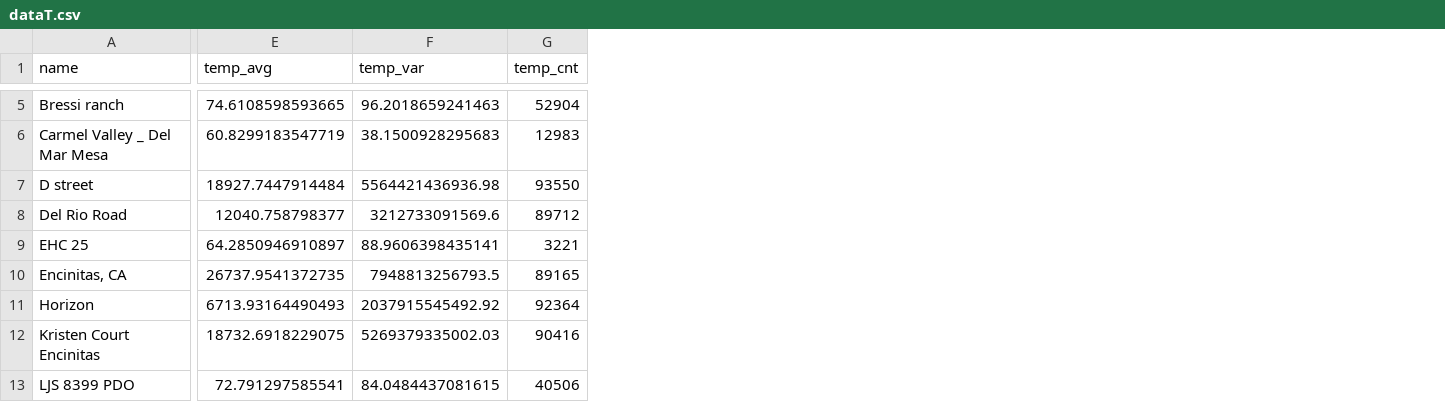
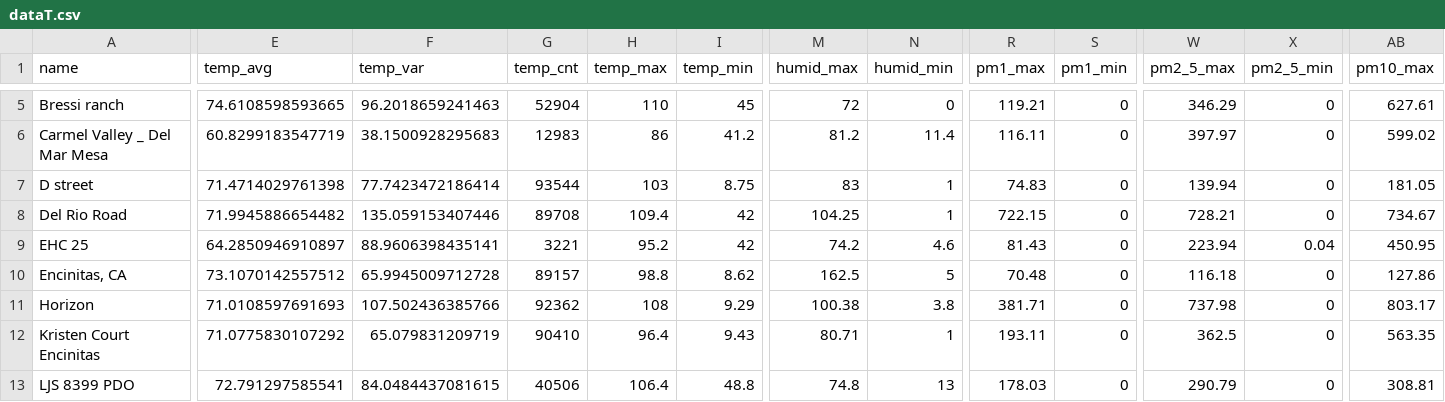
Before and after one commit to Orienfish/AQI-deploy, a CSV file: data/dataT.csv, drawn as a sheet; only a part is shown, gaps mark what is left out; the diff covers the shown part only; the diff names each change by its address in the sheet, - before the commit and + after, or states it on an @@ line.

```diff
--- a/data/dataT.csv
+++ b/data/dataT.csv
+column H (temp_max), rows 5-13: 110 | 86 | 103 | 109.4 | 95.2 | 98.8 | 108 | 96.4 | 106.4
+column I (temp_min), rows 5-13: 45 | 41.2 | 8.75 | 42 | 42 | 8.62 | 9.29 | 9.43 | 48.8
+column M (humid_max), rows 5-13: 72 | 81.2 | 83 | 104.25 | 74.2 | 162.5 | 100.38 | 80.71 | 74.8
+column N (humid_min), rows 5-13: 0 | 11.4 | 1 | 1 | 4.6 | 5 | 3.8 | 1 | 13
+column R (pm1_max), rows 5-13: 119.21 | 116.11 | 74.83 | 722.15 | 81.43 | 70.48 | 381.71 | 193.11 | 178.03
+column S (pm1_min), rows 5-13: all 0
+column W (pm2_5_max), rows 5-13: 346.29 | 397.97 | 139.94 | 728.21 | 223.94 | 116.18 | 737.98 | 362.5 | 290.79
+column X (pm2_5_min), rows 5-13: 0 | 0 | 0 | 0 | 0.04 | 0 | 0 | 0 | 0
+column AB (pm10_max), rows 5-13: 627.61 | 599.02 | 181.05 | 734.67 | 450.95 | 127.86 | 803.17 | 563.35 | 308.81
-E7 (temp_avg): 18927.7447914484
+E7 (temp_avg): 71.4714029761398
-F7 (temp_var): 5564421436936.98
+F7 (temp_var): 77.7423472186414
-G7 (temp_cnt): 93550
+G7 (temp_cnt): 93544
-E8 (temp_avg): 12040.758798377
+E8 (temp_avg): 71.9945886654482
-F8 (temp_var): 3212733091569.6
+F8 (temp_var): 135.059153407446
-G8 (temp_cnt): 89712
+G8 (temp_cnt): 89708
-E10 (temp_avg): 26737.9541372735
+E10 (temp_avg): 73.1070142557512
-F10 (temp_var): 7948813256793.5
+F10 (temp_var): 65.9945009712728
-G10 (temp_cnt): 89165
+G10 (temp_cnt): 89157
-E11 (temp_avg): 6713.93164490493
+E11 (temp_avg): 71.0108597691693
-F11 (temp_var): 2037915545492.92
+F11 (temp_var): 107.502436385766
-G11 (temp_cnt): 92364
+G11 (temp_cnt): 92362
-E12 (temp_avg): 18732.6918229075
+E12 (temp_avg): 71.0775830107292
-F12 (temp_var): 5269379335002.03
+F12 (temp_var): 65.079831209719
-G12 (temp_cnt): 90416
+G12 (temp_cnt): 90410
```
Also changed, not shown: 1 added column and 102 edited cells elsewhere in this file, data/corr_mat_pm2_5.csv, data/cov_mat_pm2_5.csv, 3 other files.
